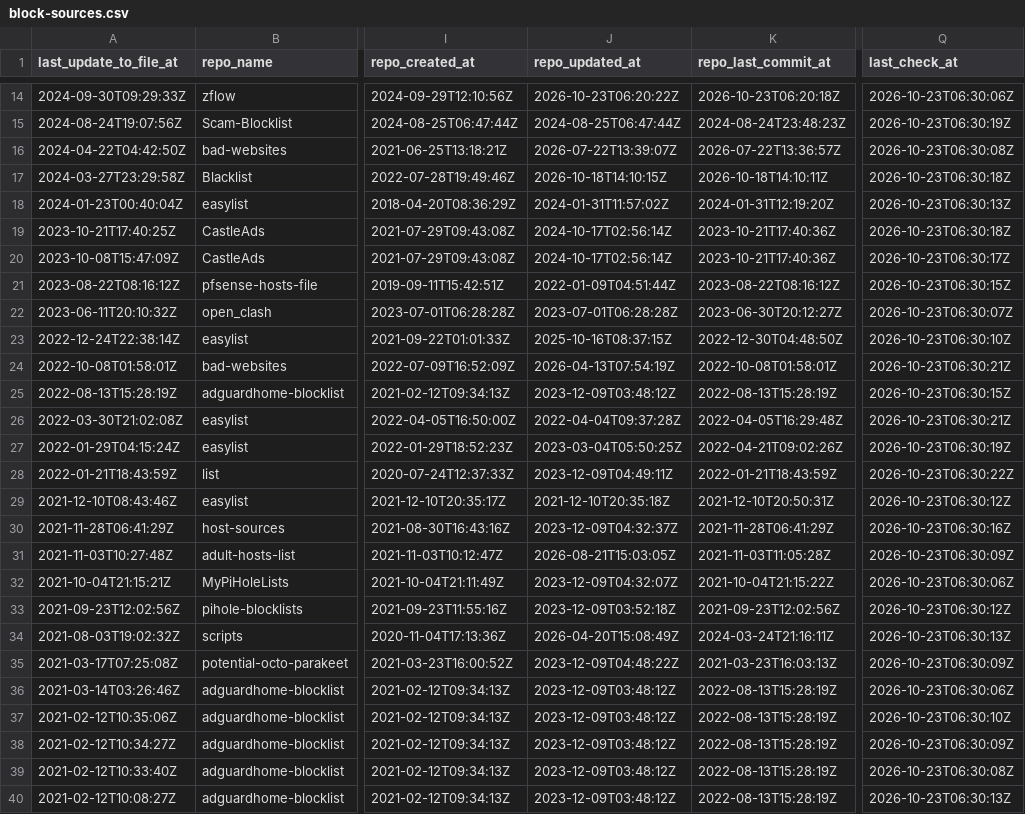
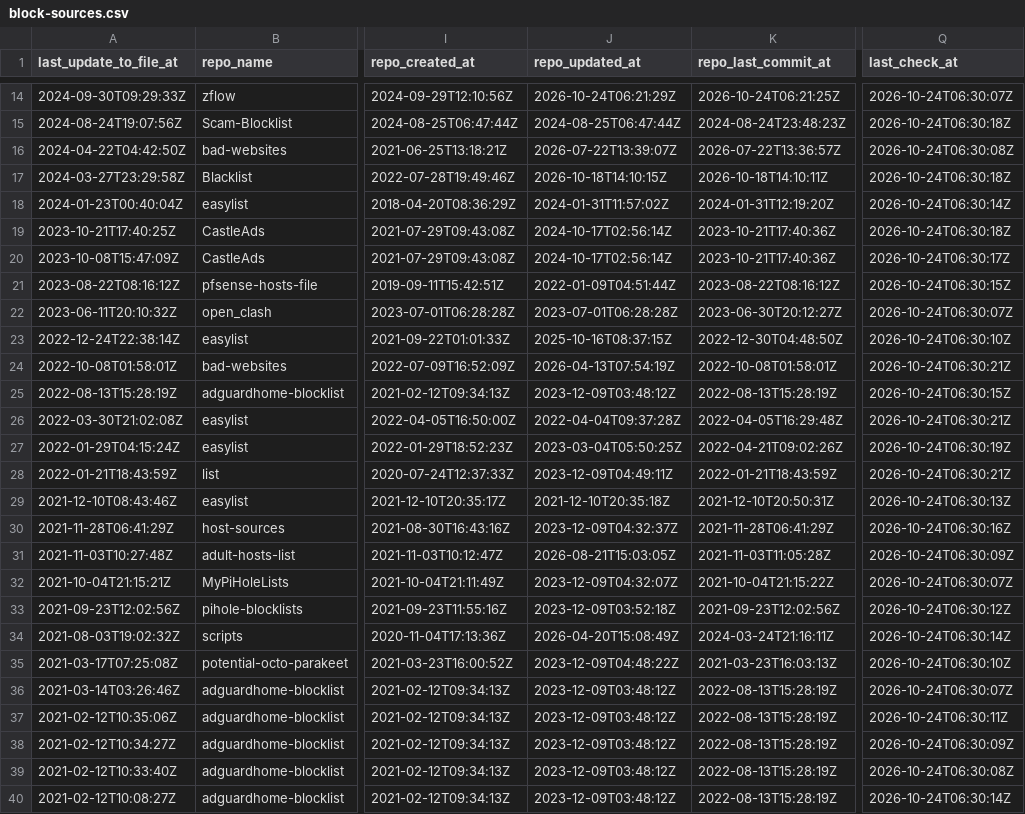
Before and after one commit to Bon-Appetit/porn-domains, a CSV file: blocklist/block-sources.csv, drawn as a sheet; only a part is shown, gaps mark what is left out; the diff covers the shown part only; the diff names each change by its address in the sheet, - before the commit and + after, or states it on an @@ line.

```diff
--- a/blocklist/block-sources.csv
+++ b/blocklist/block-sources.csv
-J14 (repo_updated_at): 2026-10-23T06:20:22Z
+J14 (repo_updated_at): 2026-10-24T06:21:29Z
-K14 (repo_last_commit_at): 2026-10-23T06:20:18Z
+K14 (repo_last_commit_at): 2026-10-24T06:21:25Z
-Q14 (last_check_at): 2026-10-23T06:30:06Z
+Q14 (last_check_at): 2026-10-24T06:30:07Z
-Q15 (last_check_at): 2026-10-23T06:30:19Z
+Q15 (last_check_at): 2026-10-24T06:30:18Z
-Q16 (last_check_at): 2026-10-23T06:30:08Z
+Q16 (last_check_at): 2026-10-24T06:30:08Z
-Q17 (last_check_at): 2026-10-23T06:30:18Z
+Q17 (last_check_at): 2026-10-24T06:30:18Z
-Q18 (last_check_at): 2026-10-23T06:30:13Z
+Q18 (last_check_at): 2026-10-24T06:30:14Z
-Q19 (last_check_at): 2026-10-23T06:30:18Z
+Q19 (last_check_at): 2026-10-24T06:30:18Z
-Q20 (last_check_at): 2026-10-23T06:30:17Z
+Q20 (last_check_at): 2026-10-24T06:30:17Z
-Q21 (last_check_at): 2026-10-23T06:30:15Z
+Q21 (last_check_at): 2026-10-24T06:30:15Z
-Q22 (last_check_at): 2026-10-23T06:30:07Z
+Q22 (last_check_at): 2026-10-24T06:30:07Z
-Q23 (last_check_at): 2026-10-23T06:30:10Z
+Q23 (last_check_at): 2026-10-24T06:30:10Z
-Q24 (last_check_at): 2026-10-23T06:30:21Z
+Q24 (last_check_at): 2026-10-24T06:30:21Z
-Q25 (last_check_at): 2026-10-23T06:30:15Z
+Q25 (last_check_at): 2026-10-24T06:30:15Z
-Q26 (last_check_at): 2026-10-23T06:30:21Z
+Q26 (last_check_at): 2026-10-24T06:30:21Z
-Q27 (last_check_at): 2026-10-23T06:30:19Z
+Q27 (last_check_at): 2026-10-24T06:30:19Z
-Q28 (last_check_at): 2026-10-23T06:30:22Z
+Q28 (last_check_at): 2026-10-24T06:30:21Z
-Q29 (last_check_at): 2026-10-23T06:30:12Z
+Q29 (last_check_at): 2026-10-24T06:30:13Z
-Q30 (last_check_at): 2026-10-23T06:30:16Z
+Q30 (last_check_at): 2026-10-24T06:30:16Z
-Q31 (last_check_at): 2026-10-23T06:30:09Z
+Q31 (last_check_at): 2026-10-24T06:30:09Z
-Q32 (last_check_at): 2026-10-23T06:30:06Z
+Q32 (last_check_at): 2026-10-24T06:30:07Z
-Q33 (last_check_at): 2026-10-23T06:30:12Z
+Q33 (last_check_at): 2026-10-24T06:30:12Z
-Q34 (last_check_at): 2026-10-23T06:30:13Z
+Q34 (last_check_at): 2026-10-24T06:30:14Z
-Q35 (last_check_at): 2026-10-23T06:30:09Z
+Q35 (last_check_at): 2026-10-24T06:30:10Z
-Q36 (last_check_at): 2026-10-23T06:30:06Z
+Q36 (last_check_at): 2026-10-24T06:30:07Z
-Q37 (last_check_at): 2026-10-23T06:30:10Z
+Q37 (last_check_at): 2026-10-24T06:30:11Z
-Q38 (last_check_at): 2026-10-23T06:30:09Z
+Q38 (last_check_at): 2026-10-24T06:30:09Z
-Q39 (last_check_at): 2026-10-23T06:30:08Z
+Q39 (last_check_at): 2026-10-24T06:30:08Z
-Q40 (last_check_at): 2026-10-23T06:30:13Z
+Q40 (last_check_at): 2026-10-24T06:30:14Z
```
Also changed, not shown: 35 edited cells elsewhere in this file.
